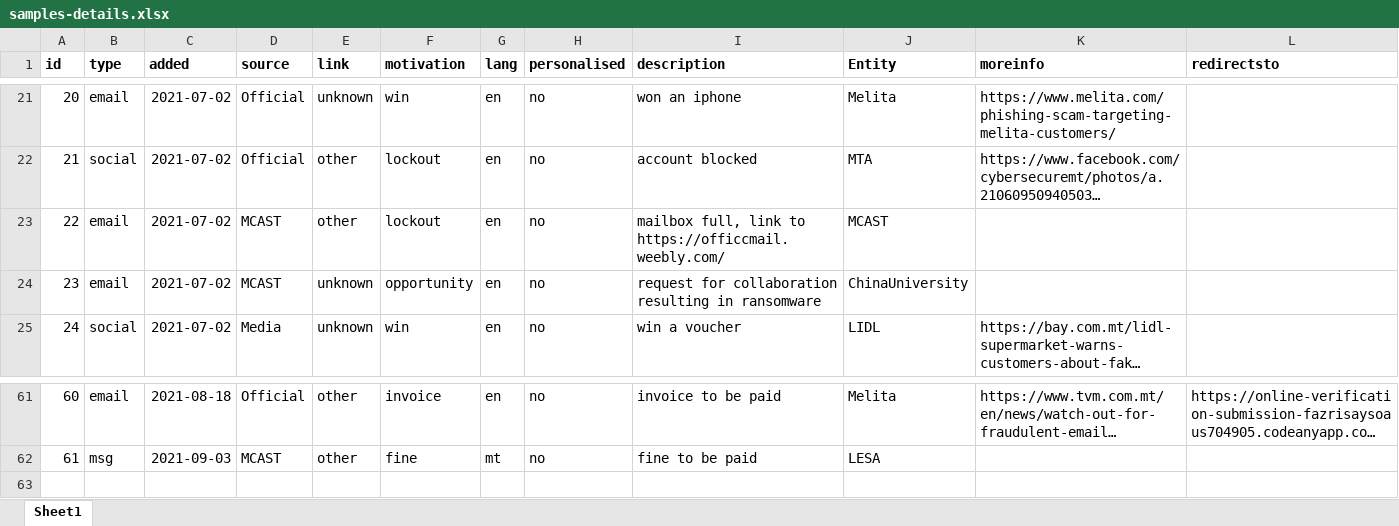
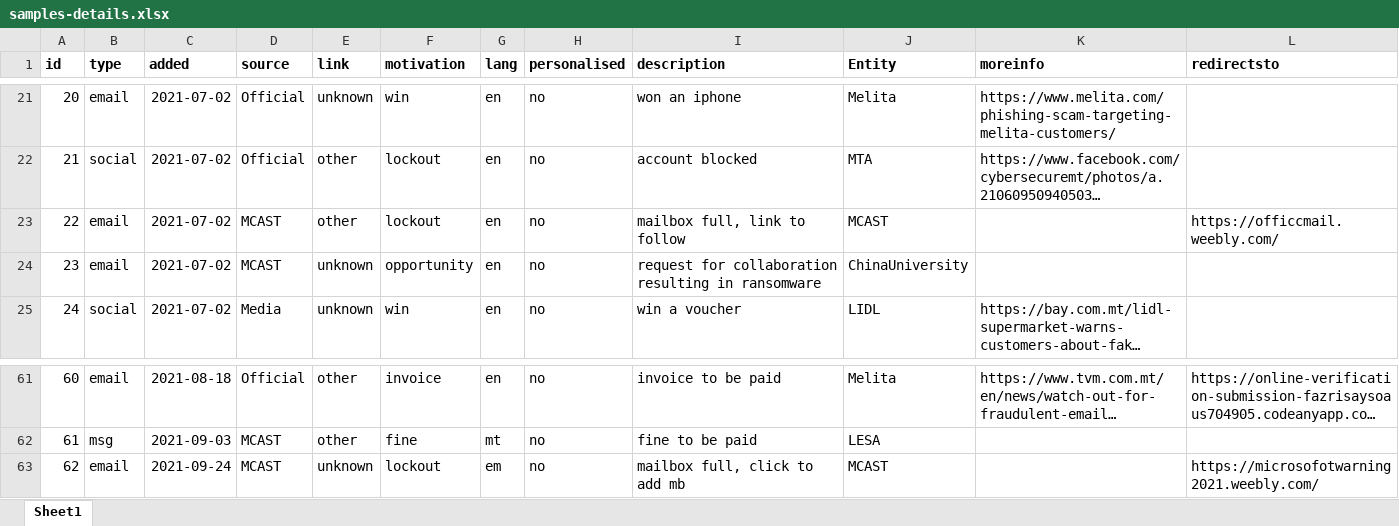
Before and after one commit to robert-abela/malta-phishing-samples, an Excel workbook: samples-details.xlsx, sheet Sheet1, drawn as a sheet; only a part is shown, gaps mark what is left out; long unchanged cells end in …; values as stored, in another font and other column widths than the file's, no borders; the diff names each change by its address in the sheet, - before the commit and + after, or states it on an @@ line.

Commit message:
new mcast case

```diff
--- a/samples-details.xlsx (sheet Sheet1)
+++ b/samples-details.xlsx (sheet Sheet1)
-I23 (description): mailbox full, link to https://officcmail.weebly.com/
+I23 (description): mailbox full, link to follow
-L23 (redirectsto): (empty)
+L23 (redirectsto): https://officcmail.weebly.com/
+row 63: 62 | email | 2021-09-24 | MCAST | unknown | lockout | em | no | mailbox full, click to add mb | MCAST |  | https://microsofotwarning2021.weebly.com/
```
Also changed, not shown: 3 other files.
